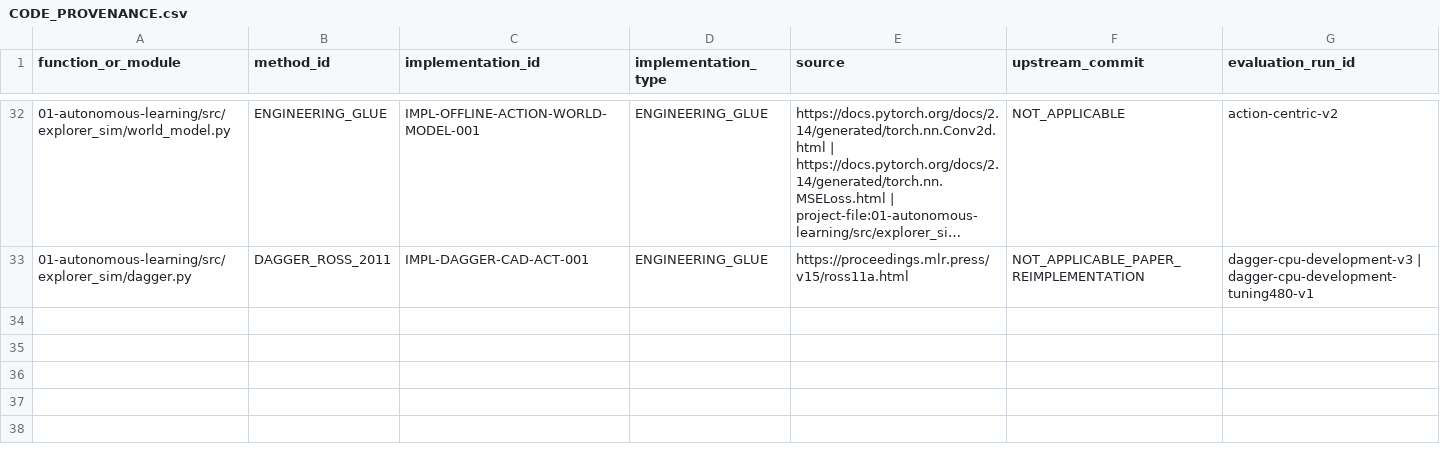
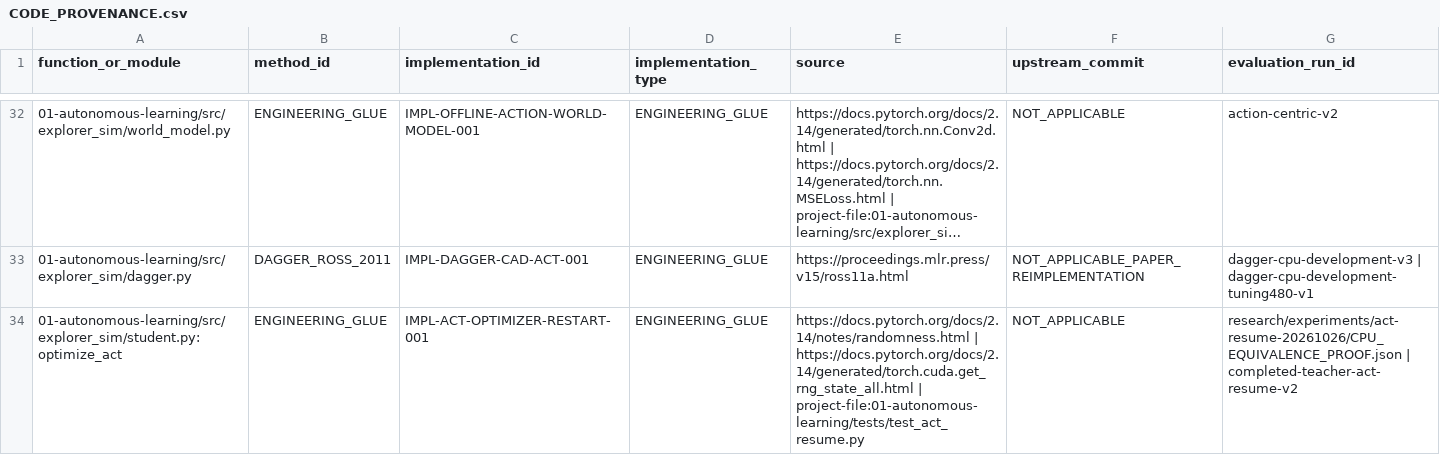
Before and after one commit to vladromenko/explorer-embodied-intelligence, a CSV file: research/methods/CODE_PROVENANCE.csv, drawn as a sheet; only a part is shown, gaps mark what is left out; long unchanged cells end in …; the diff names each change by its address in the sheet, - before the commit and + after, or states it on an @@ line.

Commit message:
Resume ACT optimizer RNG and minibatches from durable checkpoints

```diff
--- a/research/methods/CODE_PROVENANCE.csv
+++ b/research/methods/CODE_PROVENANCE.csv
+row 34: 01-autonomous-learning/src/explorer_sim/student.py:optimize_act | ENGINEERING_GLUE | IMPL-ACT-OPTIMIZER-RESTART-001 | ENGINEERING_GLUE | https://docs.pytorch.org/docs/2.14/notes/randomness.html | https://docs.pytorch.org/docs/2.14/generated/torch.cuda.get_rng_state_all.html | project-file:01-autonomous-learning/tests/test_act_resume.py | NOT_APPLICABLE | research/experiments/act-resume-20261026/CPU_EQUIVALENCE_PROOF.json | completed-teacher-act-resume-v2
```
Also changed, not shown: 13 other files.
